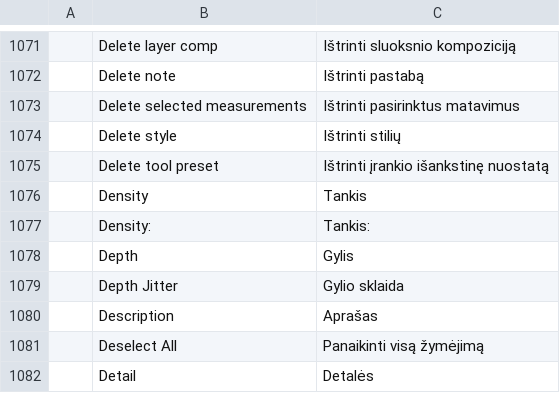
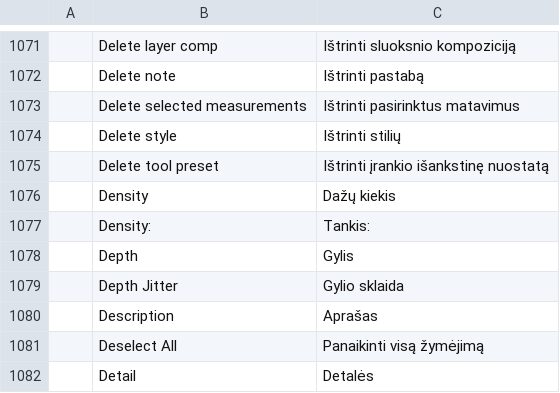
Before and after one commit to rytumb-cmyk/craft-i18n-lt, a TSV file: locales/lt/photocraft.tsv, drawn as a sheet; only a part is shown, gaps mark what is left out.

Commit message:
Translate brush density as Dažų kiekis

```diff
--- a/locales/lt/photocraft.tsv
+++ b/locales/lt/photocraft.tsv
@@ -1075,3 +1075,3 @@
 	Delete tool preset	Ištrinti įrankio išankstinę nuostatą
-	Density	Tankis
+	Density	Dažų kiekis
 	Density:	Tankis:
```
